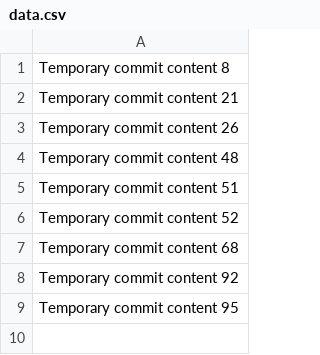
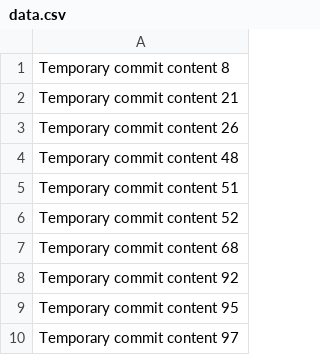
Before and after one commit to YATZIRAmorales/yatz, a CSV file: data.csv, drawn as a sheet.

```diff
--- a/data.csv
+++ b/data.csv
@@ -9 +9,2 @@ Temporary commit content 92
 Temporary commit content 95
+Temporary commit content 97
```
